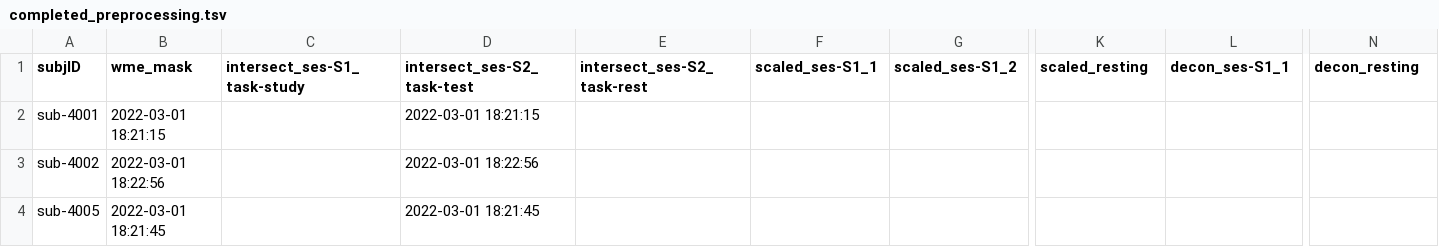
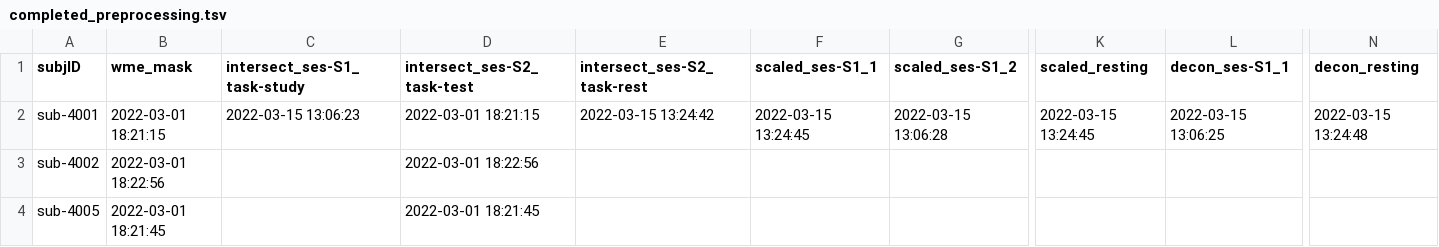
Before and after one commit to emu-project/func_processing, a TSV file: logs/completed_preprocessing.tsv, drawn as a sheet; only a part is shown, gaps mark what is left out; the diff names each change by its address in the sheet, - before the commit and + after, or states it on an @@ line.

Commit message:
Updated completed_preprocess.tsv at 2022-03-17 13:27:46

```diff
--- a/logs/completed_preprocessing.tsv
+++ b/logs/completed_preprocessing.tsv
-C2 (intersect_ses-S1_task-study): (empty)
+C2 (intersect_ses-S1_task-study): 2022-03-15 13:06:23
-E2 (intersect_ses-S2_task-rest): (empty)
+E2 (intersect_ses-S2_task-rest): 2022-03-15 13:24:42
-F2 (scaled_ses-S1_1): (empty)
+F2 (scaled_ses-S1_1): 2022-03-15 13:24:45
-G2 (scaled_ses-S1_2): (empty)
+G2 (scaled_ses-S1_2): 2022-03-15 13:06:28
-K2 (scaled_resting): (empty)
+K2 (scaled_resting): 2022-03-15 13:24:45
-L2 (decon_ses-S1_1): (empty)
+L2 (decon_ses-S1_1): 2022-03-15 13:06:25
-N2 (decon_resting): (empty)
+N2 (decon_resting): 2022-03-15 13:24:48
```
